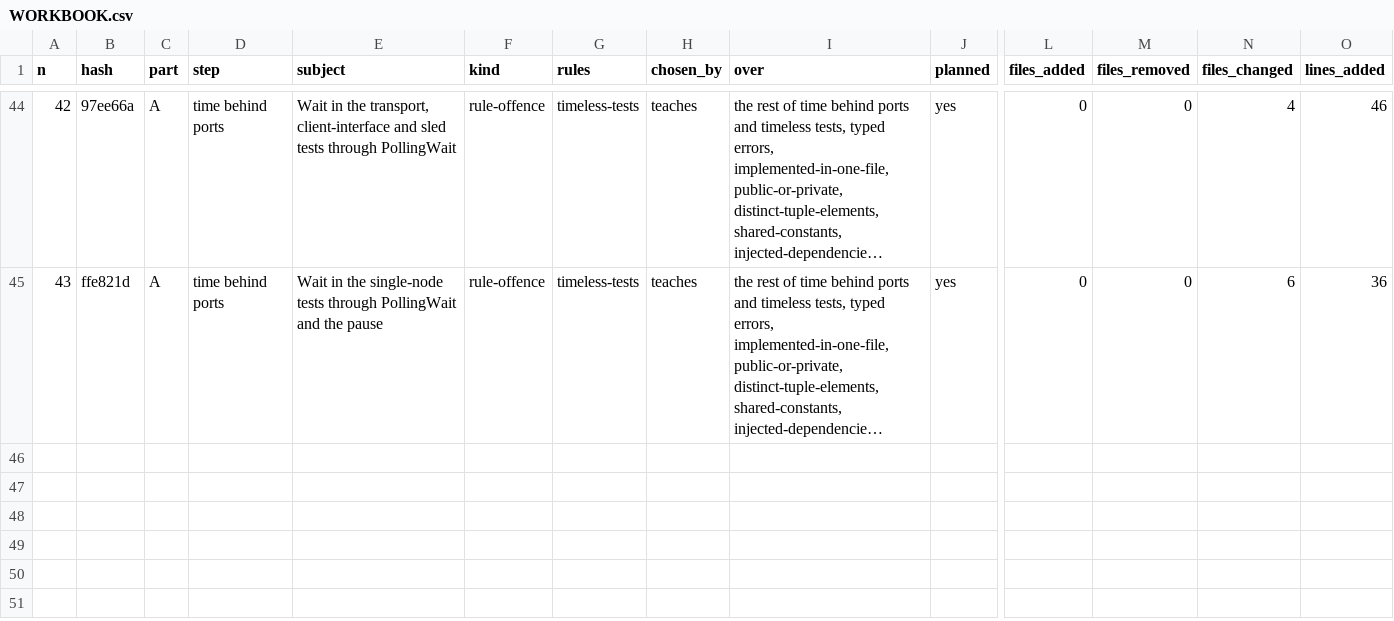
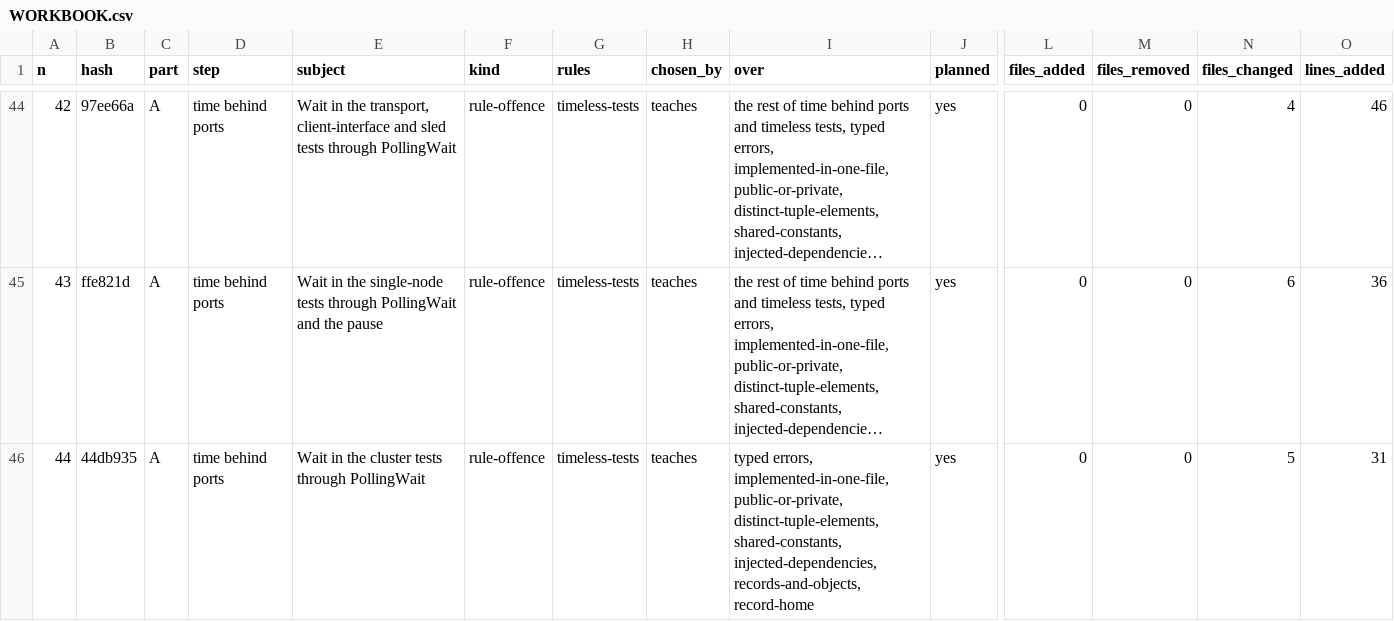
Before and after one commit to umbgtt10/ibft_unattended_overhaul_experiment, a CSV file: WORKBOOK.csv, drawn as a sheet; only a part is shown, gaps mark what is left out; long unchanged cells end in …; rows hold the shown columns only; the diff names each change by its address in the sheet, - before the commit and + after, or states it on an @@ line.

```diff
--- a/WORKBOOK.csv
+++ b/WORKBOOK.csv
+row 46: 44 | 44db935 | A | time behind ports | Wait in the cluster tests through PollingWait | rule-offence | timeless-tests | teaches | typed errors, implemented-in-one-file, public-or-private, distinct-tuple-elements, shared-constants, injected-dependencies, records-and-objects, record-home | yes | 0 | 0 | 5 | 31
```
Also changed, not shown: WORKBOOK-ATTEMPTS.csv, 2 other files.
